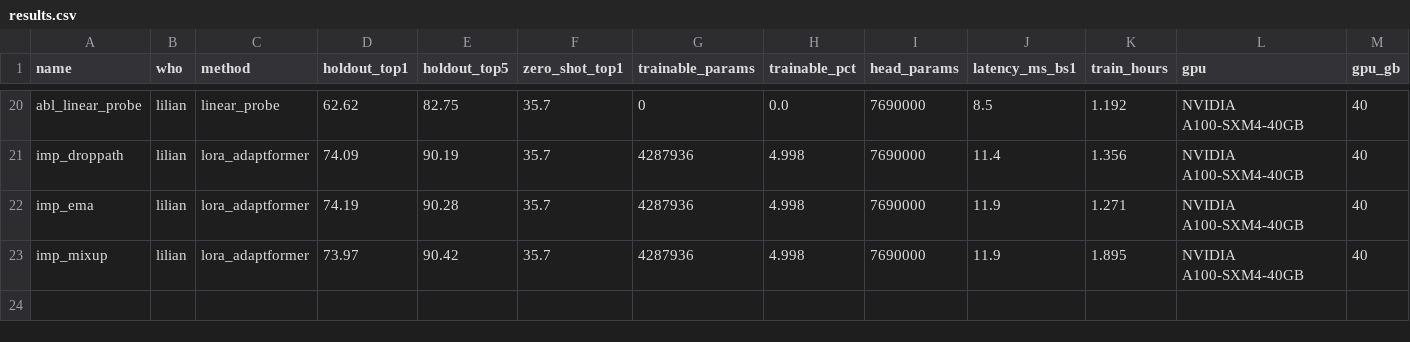
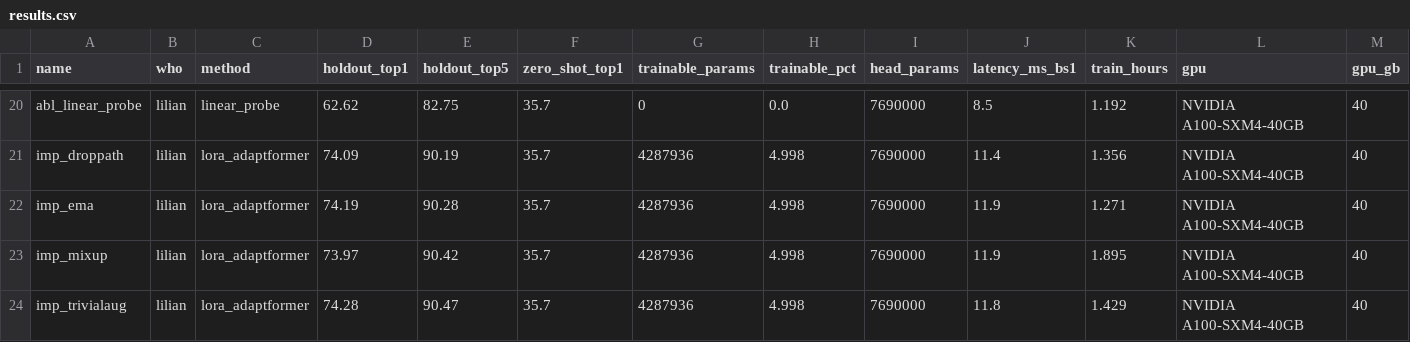
Before and after one commit to notzdean/CS604-Computer-Vision, a CSV file: results/results.csv, drawn as a sheet; only a part is shown, gaps mark what is left out; rows hold the shown columns only; the diff names each change by its address in the sheet, - before the commit and + after, or states it on an @@ line.

```diff
--- a/results/results.csv
+++ b/results/results.csv
+row 24: imp_trivialaug | lilian | lora_adaptformer | 74.28 | 90.47 | 35.7 | 4287936 | 4.998 | 7690000 | 11.8 | 1.429 | NVIDIA A100-SXM4-40GB | 40
```
Also changed, not shown: 4 other files.
